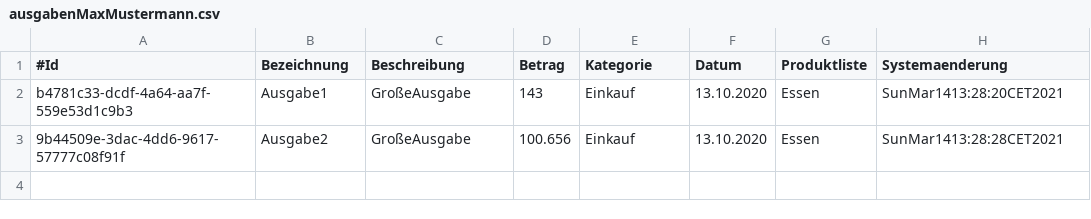
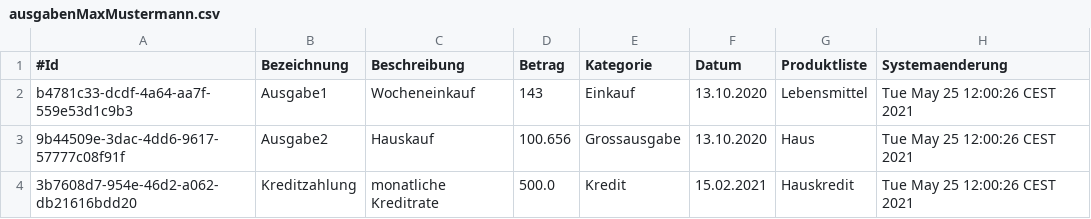
Before and after one commit to LauraObermeyer/SWEFinanzmanager, a CSV file: resources/ausgabenMaxMustermann.csv, drawn as a sheet.

```diff
--- a/resources/ausgabenMaxMustermann.csv
+++ b/resources/ausgabenMaxMustermann.csv
@@ -1,3 +1,4 @@
 #Id;Bezeichnung;Beschreibung;Betrag;Kategorie;Datum;Produktliste;Systemaenderung
-b4781c33-dcdf-4a64-aa7f-559e53d1c9b3;Ausgabe1;GroßeAusgabe;143;Einkauf;13.10.2020;Essen;SunMar1413:28:20CET2021
-9b44509e-3dac-4dd6-9617-57777c08f91f;Ausgabe2;GroßeAusgabe;100.656;Einkauf;13.10.2020;Essen;SunMar1413:28:28CET2021
+b4781c33-dcdf-4a64-aa7f-559e53d1c9b3;Ausgabe1;Wocheneinkauf;143;Einkauf;13.10.2020;Lebensmittel;Tue May 25 12:00:26 CEST 2021
+9b44509e-3dac-4dd6-9617-57777c08f91f;Ausgabe2;Hauskauf;100.656;Grossausgabe;13.10.2020;Haus;Tue May 25 12:00:26 CEST 2021
+3b7608d7-954e-46d2-a062-db21616bdd20;Kreditzahlung;monatliche Kreditrate;500.0;Kredit;15.02.2021;Hauskredit;Tue May 25 12:00:26 CEST 2021
```
Also changed, not shown: resources/einnahmenMaxMustermann.csv, 11 other files.
